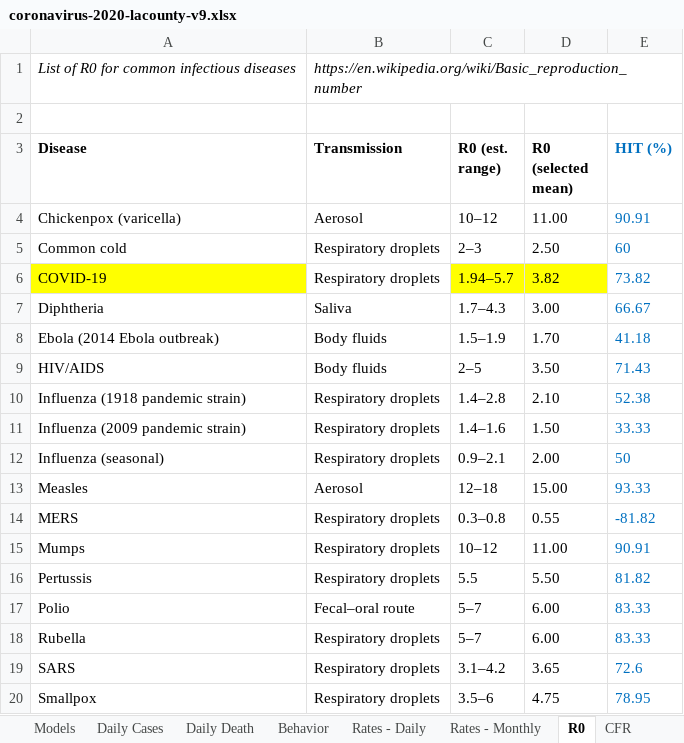
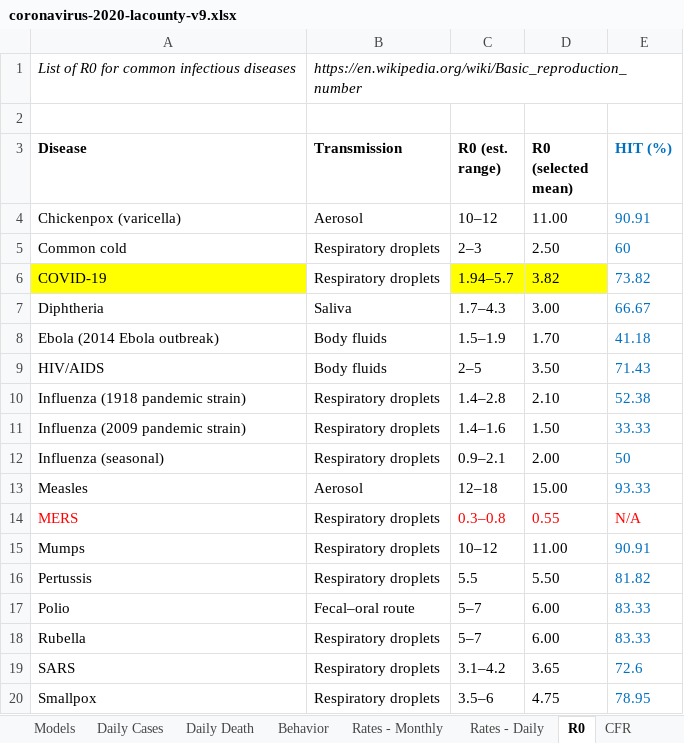
Before and after one commit to dpw462/projects, an Excel workbook: covid/coronavirus-2020-lacounty-v9.xlsx, sheet R0, drawn as a sheet; values as stored, in another font and other column widths than the file's, no borders; the diff names each change by its address in the sheet, - before the commit and + after, or states it on an @@ line.

```diff
--- a/covid/coronavirus-2020-lacounty-v9.xlsx (sheet R0)
+++ b/covid/coronavirus-2020-lacounty-v9.xlsx (sheet R0)
@@ sheet tab order changed: Models | Daily Cases | Daily Death | Behavior | Rates - Monthly | Rates - Daily | R0 | CFR @@
-A14 text colour: black
+A14 text colour: #FF0000
-C14:D14 text colour: black
+C14:D14 text colour: #FF0000
-E14 (HIT (%)): -81.82
+E14 (HIT (%)): N/A
-E14 text colour: #0070C0
+E14 text colour: #FF0000
```
Also changed, not shown: sheet Data, sheet Rates - Monthly, sheet Stats, formulas that keep their value, charts or pictures.
